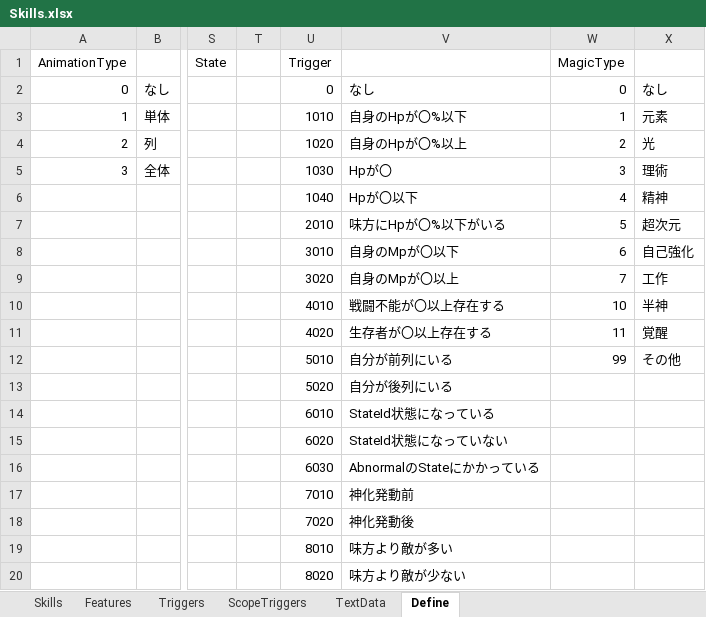
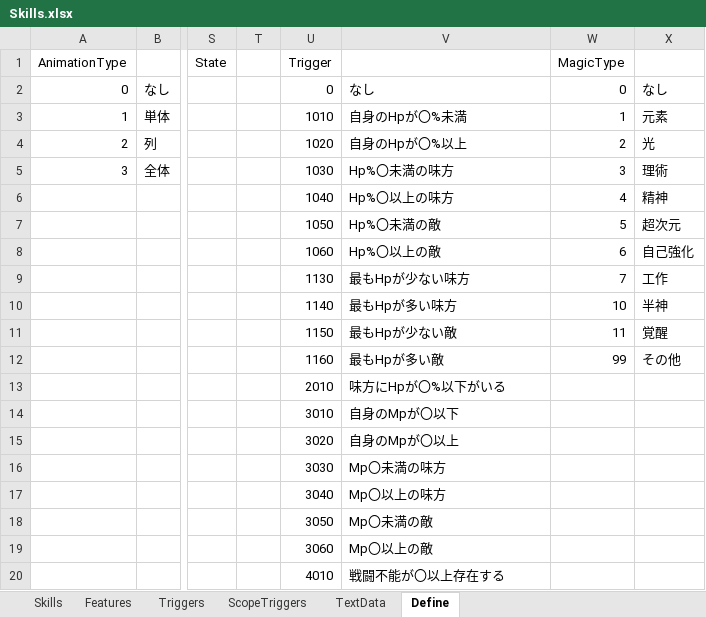
Before and after one commit to seedsclaft/unity, an Excel workbook: Assets/Data/Skills.xlsx, sheet Define, drawn as a sheet; only a part is shown, gaps mark what is left out; values as stored, in another font and other column widths than the file's, no borders; the diff covers the shown part only; the diff names each change by its address in the sheet, - before the commit and + after, or states it on an @@ line.

```diff
--- a/Assets/Data/Skills.xlsx (sheet Define)
+++ b/Assets/Data/Skills.xlsx (sheet Define)
-V3: 自身のHpが〇%以下
+V3: 自身のHpが〇%未満
-V5: Hpが〇
+V5: Hp%〇未満の味方
-V6: Hpが〇以下
+V6: Hp%〇以上の味方
-U7 (Trigger): 2010
+U7 (Trigger): 1050
-V7: 味方にHpが〇%以下がいる
+V7: Hp%〇未満の敵
-U8 (Trigger): 3010
+U8 (Trigger): 1060
-V8: 自身のMpが〇以下
+V8: Hp%〇以上の敵
-U9 (Trigger): 3020
+U9 (Trigger): 1130
-V9: 自身のMpが〇以上
+V9: 最もHpが少ない味方
-U10 (Trigger): 4010
+U10 (Trigger): 1140
-V10: 戦闘不能が〇以上存在する
+V10: 最もHpが多い味方
-U11 (Trigger): 4020
+U11 (Trigger): 1150
-V11: 生存者が〇以上存在する
+V11: 最もHpが少ない敵
-U12 (Trigger): 5010
+U12 (Trigger): 1160
-V12: 自分が前列にいる
+V12: 最もHpが多い敵
-U13 (Trigger): 5020
+U13 (Trigger): 2010
-V13: 自分が後列にいる
+V13: 味方にHpが〇%以下がいる
-U14 (Trigger): 6010
+U14 (Trigger): 3010
-V14: StateId状態になっている
+V14: 自身のMpが〇以下
-U15 (Trigger): 6020
+U15 (Trigger): 3020
-V15: StateId状態になっていない
+V15: 自身のMpが〇以上
-U16 (Trigger): 6030
+U16 (Trigger): 3030
-V16: AbnormalのStateにかかっている
+V16: Mp〇未満の味方
-U17 (Trigger): 7010
+U17 (Trigger): 3040
-V17: 神化発動前
+V17: Mp〇以上の味方
-U18 (Trigger): 7020
+U18 (Trigger): 3050
-V18: 神化発動後
+V18: Mp〇未満の敵
-U19 (Trigger): 8010
+U19 (Trigger): 3060
-V19: 味方より敵が多い
+V19: Mp〇以上の敵
-U20 (Trigger): 8020
+U20 (Trigger): 4010
-V20: 味方より敵が少ない
+V20: 戦闘不能が〇以上存在する
```
Also changed, not shown: 10 added rows and 42 edited cells elsewhere in this sheet, sheet Triggers, sheet ScopeTriggers, Assets/Data/Actors.xlsx, 25 other files.
